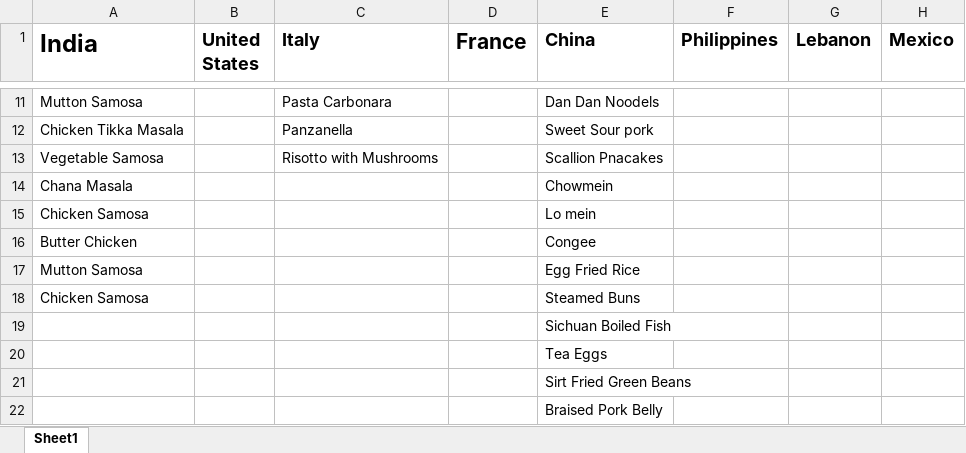
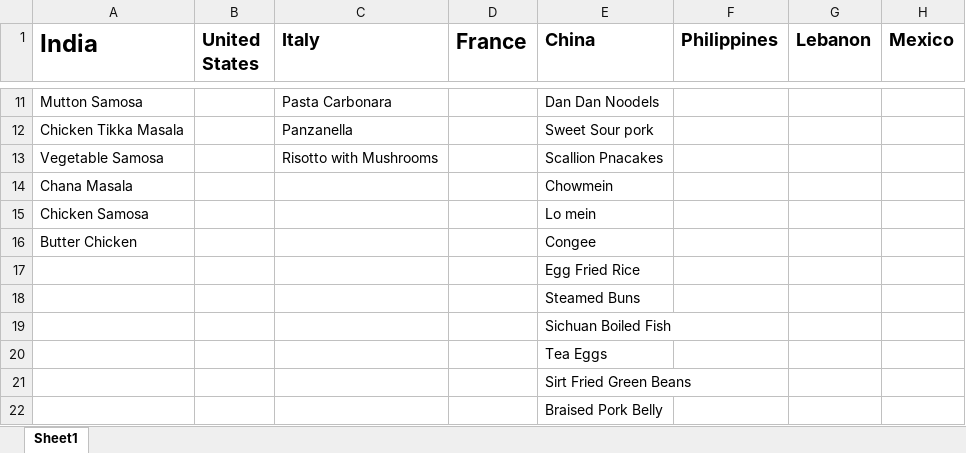
Before and after one commit to vrishab0105/Delicious-Discoveries, an Excel workbook: list of countrie.xlsx, sheet Sheet1, drawn as a sheet; only a part is shown, gaps mark what is left out; values as stored, in another font and other column widths than the file's, no borders; the diff names each change by its address in the sheet, - before the commit and + after, or states it on an @@ line.

```diff
--- a/list of countrie.xlsx (sheet Sheet1)
+++ b/list of countrie.xlsx (sheet Sheet1)
-A17 (India): Mutton Samosa
+A17 (India): (empty)
-A18 (India): Chicken Samosa
+A18 (India): (empty)
```
Also changed, not shown: 1 other file.
